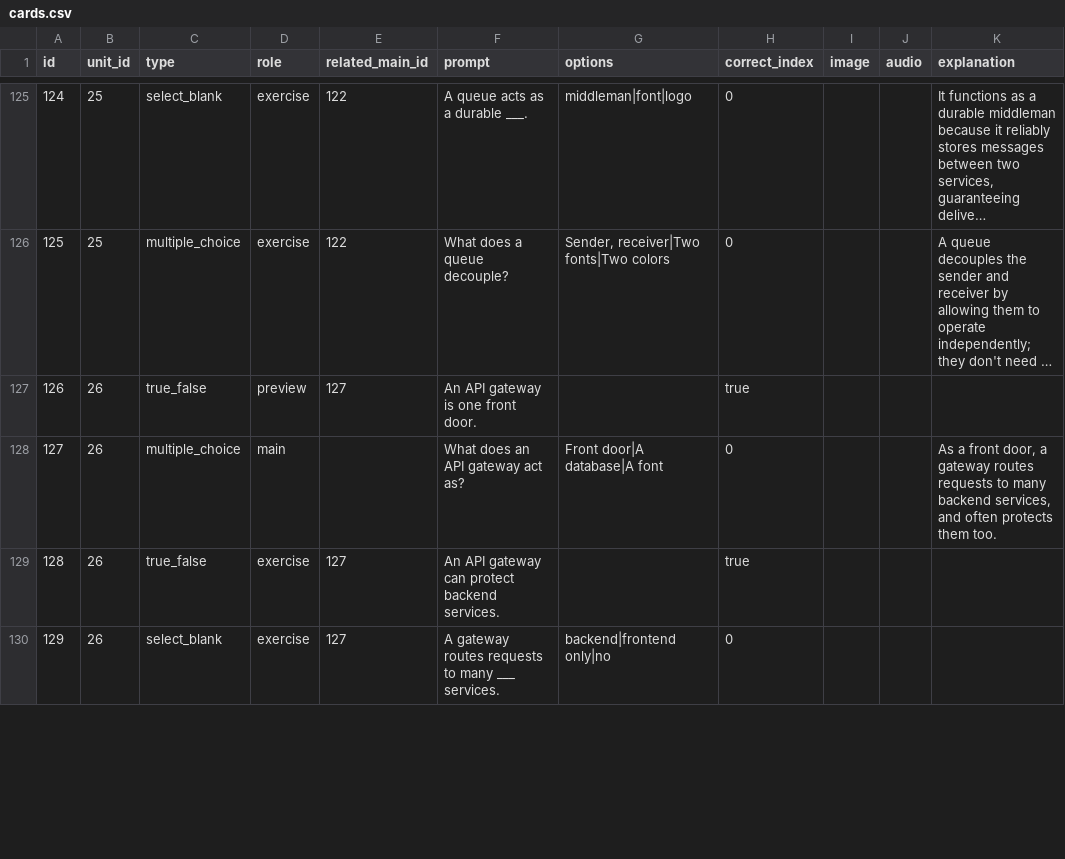
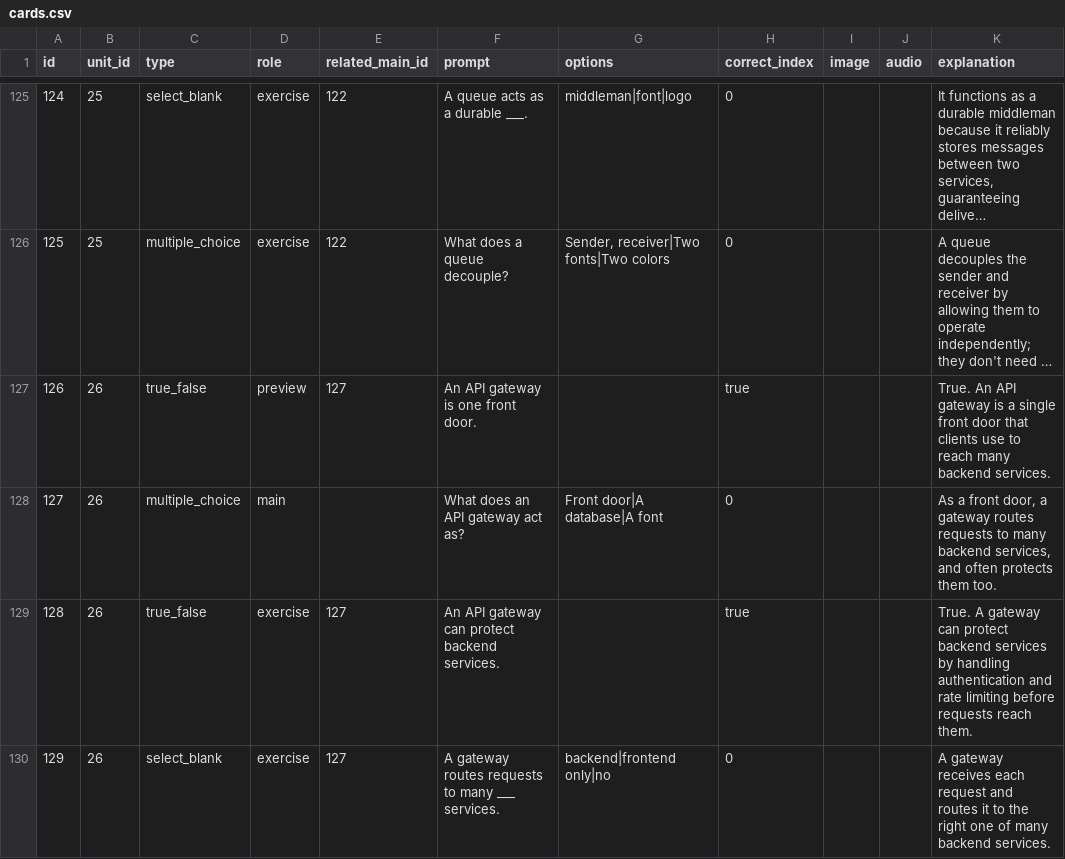
Before and after one commit to yaaddi-courses/software-architecture, a CSV file: source/cards.csv, drawn as a sheet; only a part is shown, gaps mark what is left out; long unchanged cells end in …; the diff covers the shown part only; the diff names each change by its address in the sheet, - before the commit and + after, or states it on an @@ line.

Commit message:
Release 1.1.0: Added an explanation to 27 card(s) that had none; reworded 1 ordering prompt(s) to say which end comes first.

```diff
--- a/source/cards.csv
+++ b/source/cards.csv
-K127 (explanation): (empty)
+K127 (explanation): True. An API gateway is a single front door that clients use to reach many backend services.
-K129 (explanation): (empty)
+K129 (explanation): True. A gateway can protect backend services by handling authentication and rate limiting before requests reach them.
-K130 (explanation): (empty)
+K130 (explanation): A gateway receives each request and routes it to the right one of many backend services.
```
Also changed, not shown: 25 edited cells elsewhere in this file, source/meta.csv, 2 other files.
